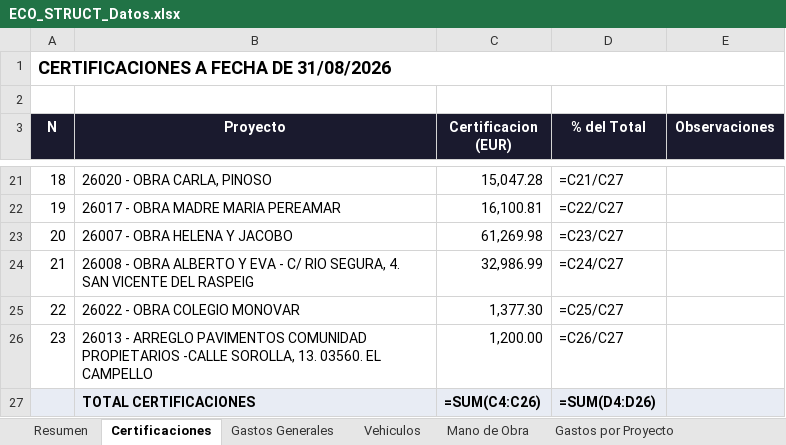
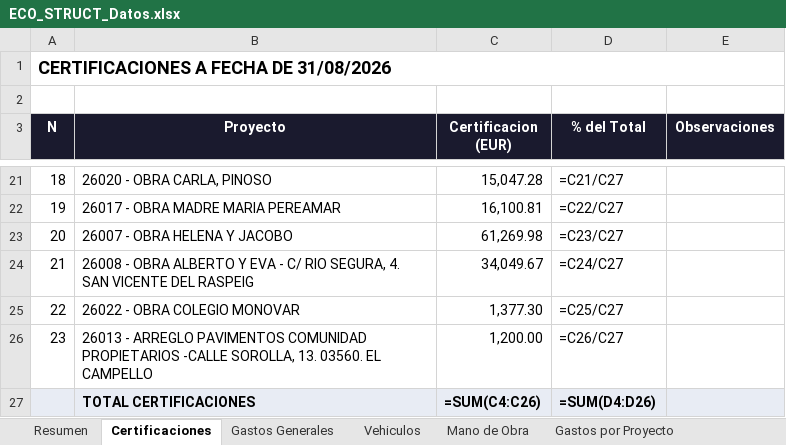
Before and after one commit to juanjosemas/dashboard, an Excel workbook: ECO_STRUCT_Datos.xlsx, sheet Certificaciones, drawn as a sheet; only a part is shown, gaps mark what is left out; values as stored, in another font and other column widths than the file's, no borders; formulas without a stored value are shown as written; the diff names each change by its address in the sheet, - before the commit and + after, or states it on an @@ line.

```diff
--- a/ECO_STRUCT_Datos.xlsx (sheet Certificaciones)
+++ b/ECO_STRUCT_Datos.xlsx (sheet Certificaciones)
-C24 (Certificacion (EUR)): 32,986.99
+C24 (Certificacion (EUR)): 34,049.67
```
Also changed, not shown: dashboard/CERTIFICACIONES POR MESES 2026.xlsx, 3 other files.
